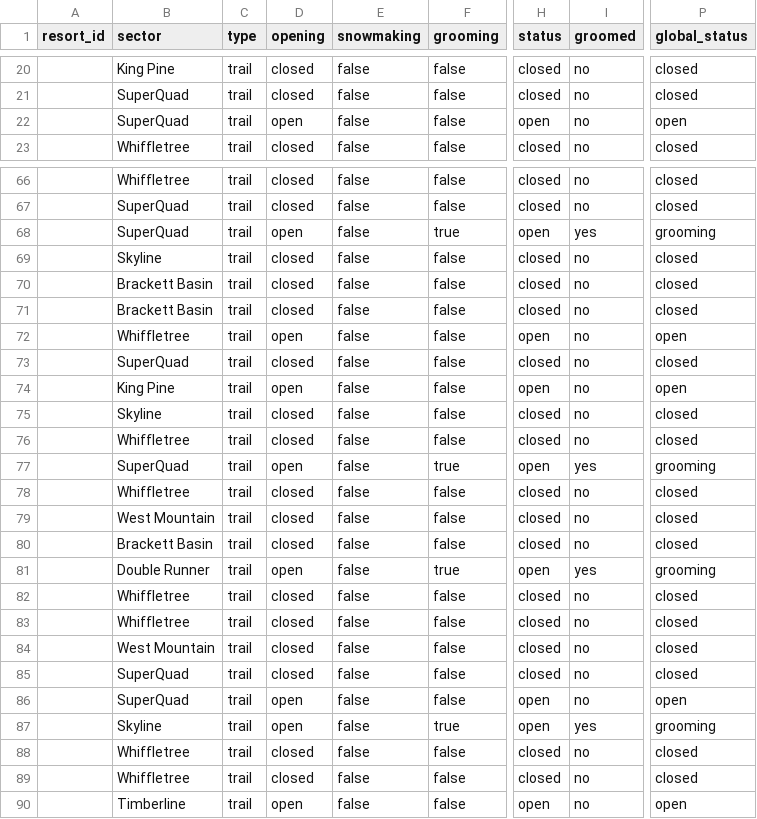
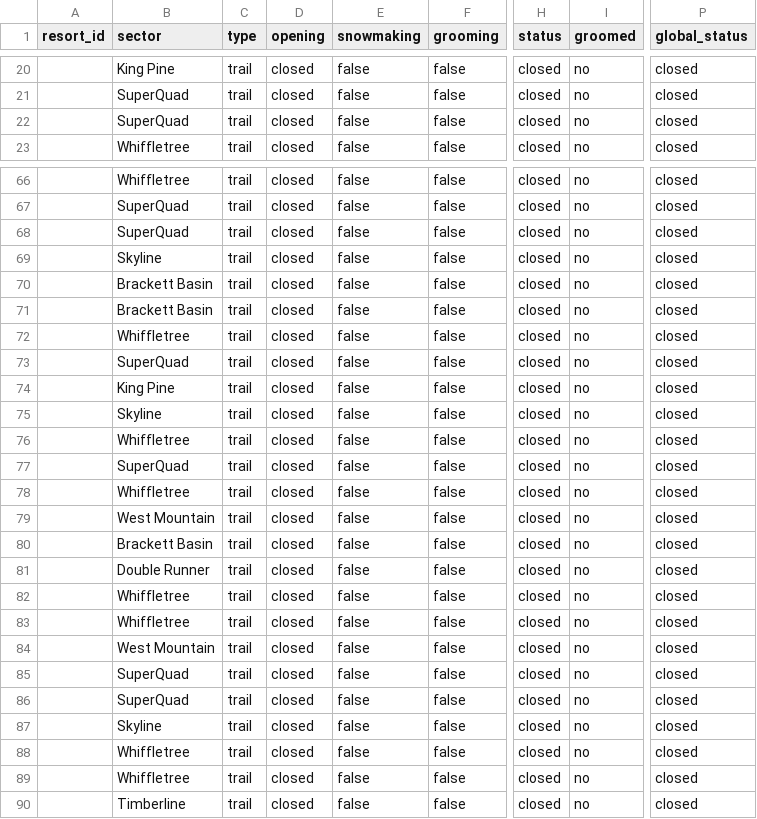
Before and after one commit to abkfenris/sugarloaf, a CSV file: trails.csv, drawn as a sheet; only a part is shown, gaps mark what is left out; the diff covers the shown part only; the diff names each change by its address in the sheet, - before the commit and + after, or states it on an @@ line.

```diff
--- a/trails.csv
+++ b/trails.csv
-D22 (opening): open
+D22 (opening): closed
-H22 (status): open
+H22 (status): closed
-P22 (global_status): open
+P22 (global_status): closed
-D68 (opening): open
+D68 (opening): closed
-F68 (grooming): true
+F68 (grooming): false
-H68 (status): open
+H68 (status): closed
-I68 (groomed): yes
+I68 (groomed): no
-P68 (global_status): grooming
+P68 (global_status): closed
-D72 (opening): open
+D72 (opening): closed
-H72 (status): open
+H72 (status): closed
-P72 (global_status): open
+P72 (global_status): closed
-D74 (opening): open
+D74 (opening): closed
-H74 (status): open
+H74 (status): closed
-P74 (global_status): open
+P74 (global_status): closed
-D77 (opening): open
+D77 (opening): closed
-F77 (grooming): true
+F77 (grooming): false
-H77 (status): open
+H77 (status): closed
-I77 (groomed): yes
+I77 (groomed): no
-P77 (global_status): grooming
+P77 (global_status): closed
-D81 (opening): open
+D81 (opening): closed
-F81 (grooming): true
+F81 (grooming): false
-H81 (status): open
+H81 (status): closed
-I81 (groomed): yes
+I81 (groomed): no
-P81 (global_status): grooming
+P81 (global_status): closed
-D86:D87 (opening): open
+D86:D87 (opening): closed
-H86:H87 (status): open
+H86:H87 (status): closed
-P86 (global_status): open
+P86 (global_status): closed
-F87 (grooming): true
+F87 (grooming): false
-I87 (groomed): yes
+I87 (groomed): no
-P87 (global_status): grooming
+P87 (global_status): closed
-D90 (opening): open
+D90 (opening): closed
-H90 (status): open
+H90 (status): closed
-P90 (global_status): open
+P90 (global_status): closed
```
Also changed, not shown: 157 edited cells elsewhere in this file, lifts.csv, 1 other file.
